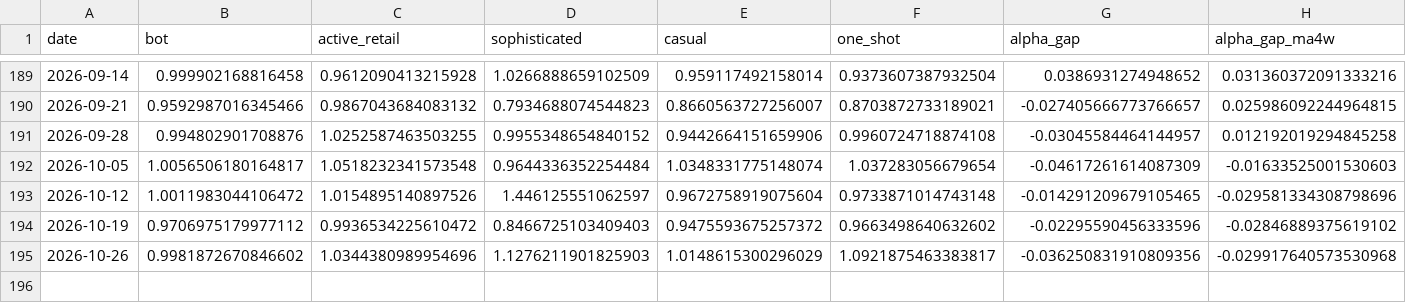
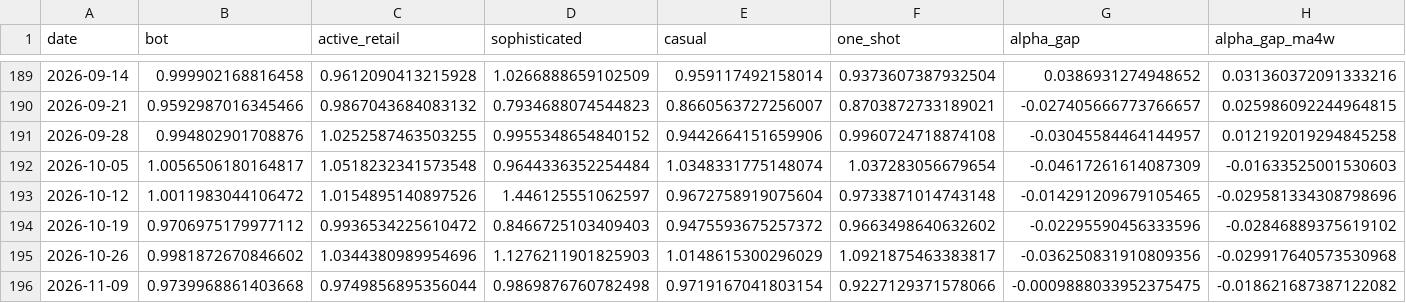
Before and after one commit to jdellavedova/polymarket-index, a CSV file: site/public/data/execution_history.csv, drawn as a sheet; only a part is shown, gaps mark what is left out; rows hold the shown columns only; the diff names each change by its address in the sheet, - before the commit and + after, or states it on an @@ line.

```diff
--- a/site/public/data/execution_history.csv
+++ b/site/public/data/execution_history.csv
+row 196: 2026-11-09 | 0.9739968861403668 | 0.9749856895356044 | 0.9869876760782498 | 0.9719167041803154 | 0.9227129371578066 | -0.0009888033952375475 | -0.018621687387122082
```
Also changed, not shown: site/public/data/cumulative_pnl_history.csv, site/public/data/execution_by_type_history.csv, 37 other files.
